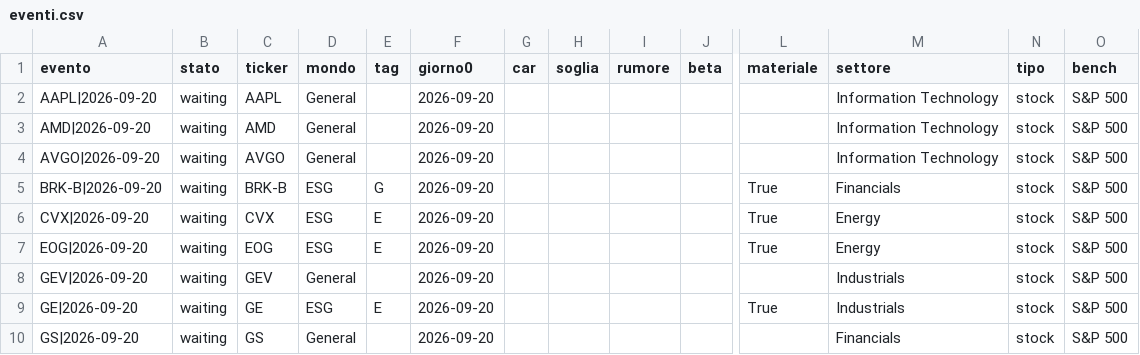
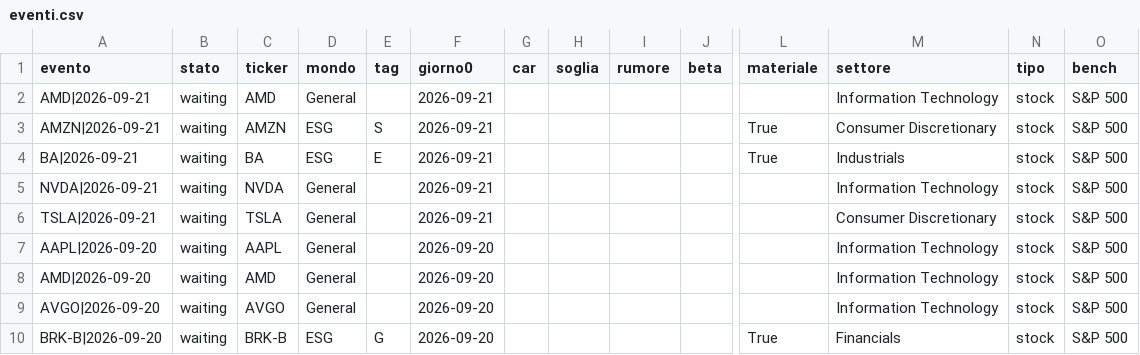
Before and after one commit to carlospinetto99/news-impact-tracker, a CSV file: eventi.csv, drawn as a sheet; only a part is shown, gaps mark what is left out; the shorter side is filled out with more unchanged rows; rows hold the shown columns only; the diff names each change by its address in the sheet, - before the commit and + after, or states it on an @@ line.

```diff
--- a/eventi.csv
+++ b/eventi.csv
+row 2: AMD|2026-09-21 | waiting | AMD | General |  | 2026-09-21 |  |  |  |  |  | Information Technology | stock | S&P 500
+row 3: AMZN|2026-09-21 | waiting | AMZN | ESG | S | 2026-09-21 |  |  |  |  | True | Consumer Discretionary | stock | S&P 500
+row 4: BA|2026-09-21 | waiting | BA | ESG | E | 2026-09-21 |  |  |  |  | True | Industrials | stock | S&P 500
+row 5: NVDA|2026-09-21 | waiting | NVDA | General |  | 2026-09-21 |  |  |  |  |  | Information Technology | stock | S&P 500
+row 6: TSLA|2026-09-21 | waiting | TSLA | General |  | 2026-09-21 |  |  |  |  |  | Consumer Discretionary | stock | S&P 500
```
Also changed, not shown: 1 other file.
